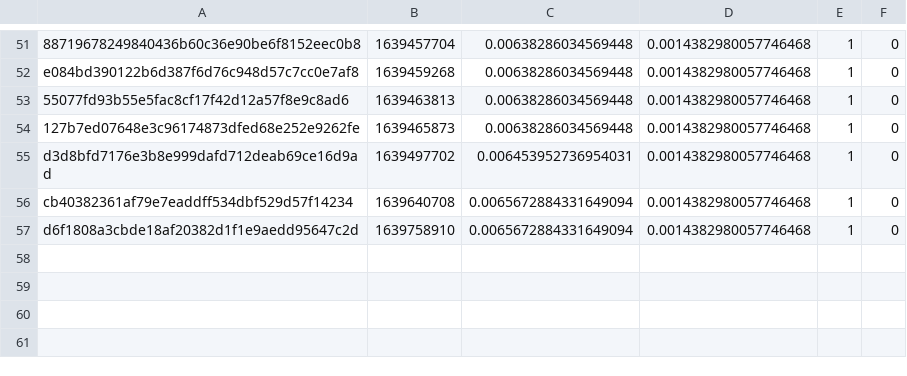
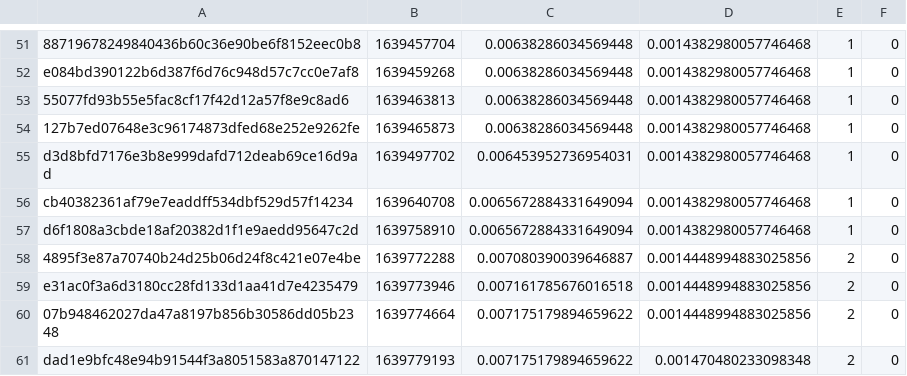
Before and after one commit to FluentCoding/MeleeDecompProgressCalc, a CSV file: result.csv, drawn as a sheet; only a part is shown, gaps mark what is left out.

Commit message:
results update

```diff
--- a/result.csv
+++ b/result.csv
@@ -57 +57,5 @@ cb40382361af79e7eaddff534dbf529d57f14234,1639640708,0.0065672884331649094,0.0014
 d6f1808a3cbde18af20382d1f1e9aedd95647c2d,1639758910,0.0065672884331649094,0.0014382980057746468,1,0
+4895f3e87a70740b24d25b06d24f8c421e07e4be,1639772288,0.007080390039646887,0.0014448994883025856,2,0
+e31ac0f3a6d3180cc28fd133d1aa41d7e4235479,1639773946,0.007161785676016518,0.0014448994883025856,2,0
+07b948462027da47a8197b856b30586dd05b2348,1639774664,0.007175179894659622,0.0014448994883025856,2,0
+dad1e9bfc48e94b91544f3a8051583a870147122,1639779193,0.007175179894659622,0.001470480233098348,2,0
```
